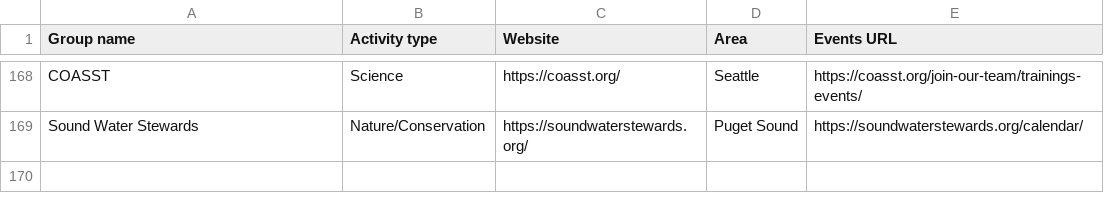
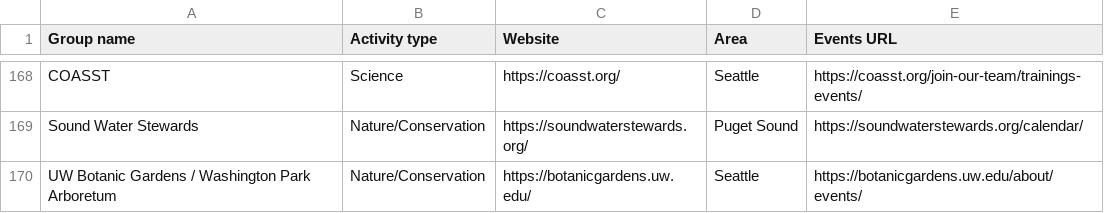
Before and after one commit to rayadav/seattle-communities, a CSV file: groups_with_urls.csv, drawn as a sheet; only a part is shown, gaps mark what is left out.

Commit message:
Auto-update community events: add 68 verified Oct 30-Dec 2026 events and deduplicate

```diff
--- a/groups_with_urls.csv
+++ b/groups_with_urls.csv
@@ -169 +169,2 @@ COASST,Science,https://coasst.org/,Seattle,https://coasst.org/join-our-team/trai
 Sound Water Stewards,Nature/Conservation,https://soundwaterstewards.org/,Puget Sound,https://soundwaterstewards.org/calendar/
+UW Botanic Gardens / Washington Park Arboretum,Nature/Conservation,https://botanicgardens.uw.edu/,Seattle,https://botanicgardens.uw.edu/about/events/
```
Also changed, not shown: 4 other files.
